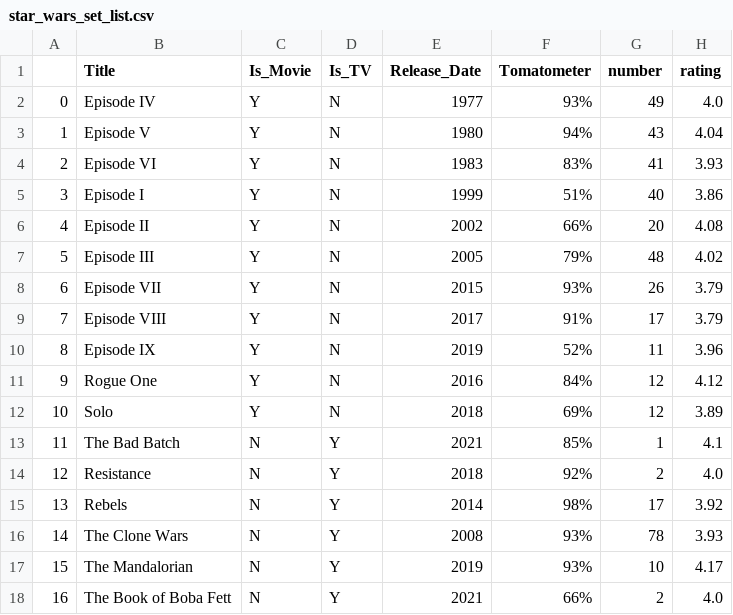
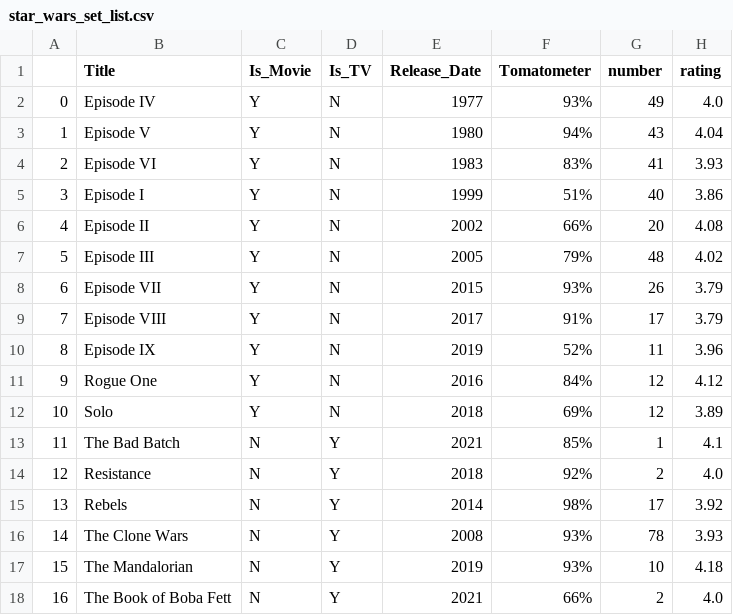
Before and after one commit to jnsage/Bricks_and_Pieces, a CSV file: CSVs/star_wars_set_list.csv, drawn as a sheet.

```diff
--- a/CSVs/star_wars_set_list.csv
+++ b/CSVs/star_wars_set_list.csv
@@ -16,3 +16,3 @@
 14,The Clone Wars,N,Y,2008,93%,78,3.93
-15,The Mandalorian,N,Y,2019,93%,10,4.17
+15,The Mandalorian,N,Y,2019,93%,10,4.18
 16,The Book of Boba Fett,N,Y,2021,66%,2,4.0
```
Also changed, not shown: CSVs/theme_sample_set_list.csv, 6 other files.
